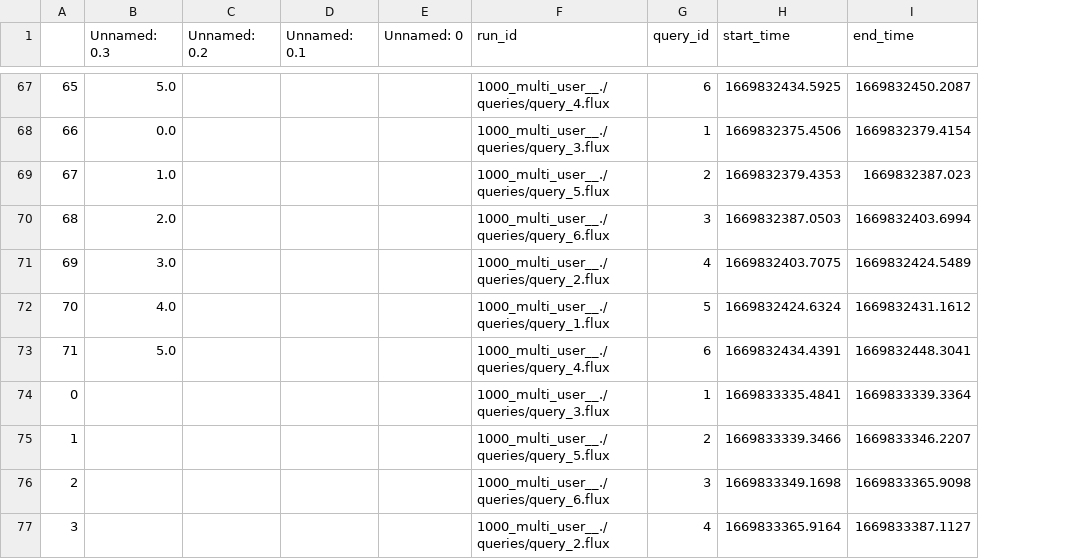
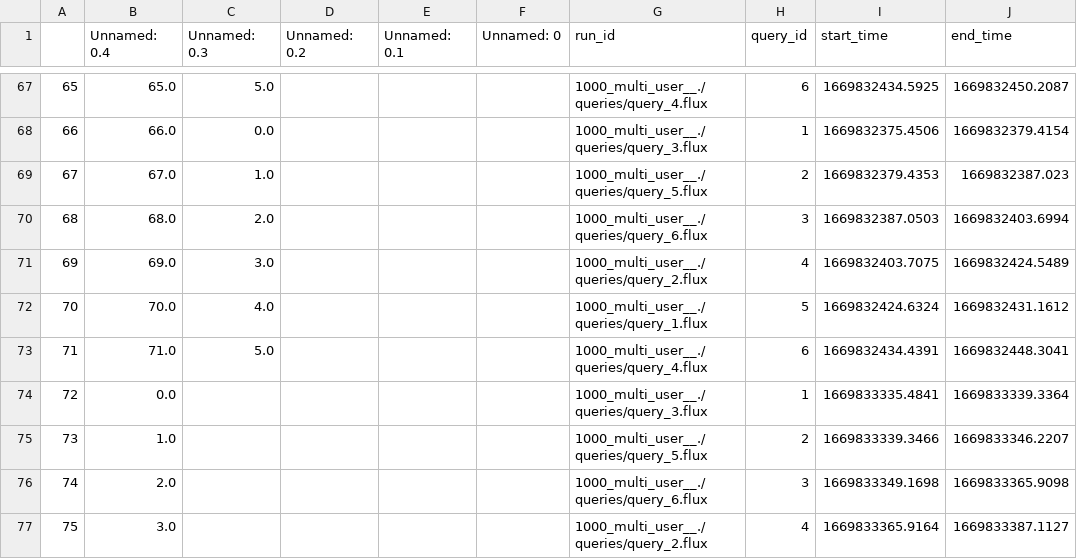
Before and after one commit to Action52/time-series-db-comparison, a CSV file: influxdb/results/run_stats_size_1000.csv_multi.csv, drawn as a sheet; only a part is shown, gaps mark what is left out; the diff covers the shown part only; the diff names each change by its address in the sheet, - before the commit and + after, or states it on an @@ line.

```diff
--- a/influxdb/results/run_stats_size_1000.csv_multi.csv
+++ b/influxdb/results/run_stats_size_1000.csv_multi.csv
+column B (Unnamed: 0.4), rows 67-77: 65.0 | 66.0 | 67.0 | 68.0 | 69.0 | 70.0 | 71.0 | 0.0 | 1.0 | 2.0 | 3.0
@@ column A renumbered between rows 74 and 91 @@
```
Also changed, not shown: 18 added rows elsewhere in this file, influxdb/results/run_stats_size_1000.csv, 7 other files.
